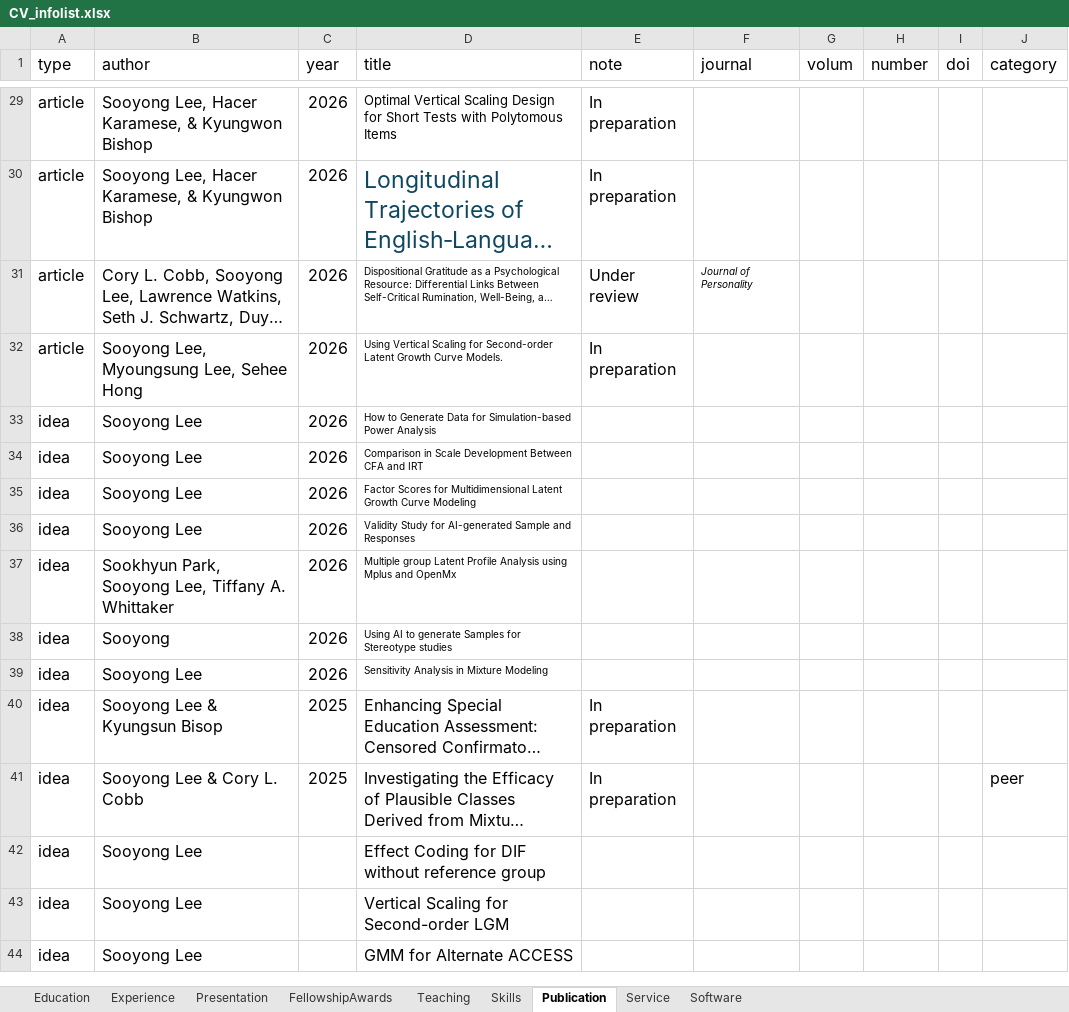
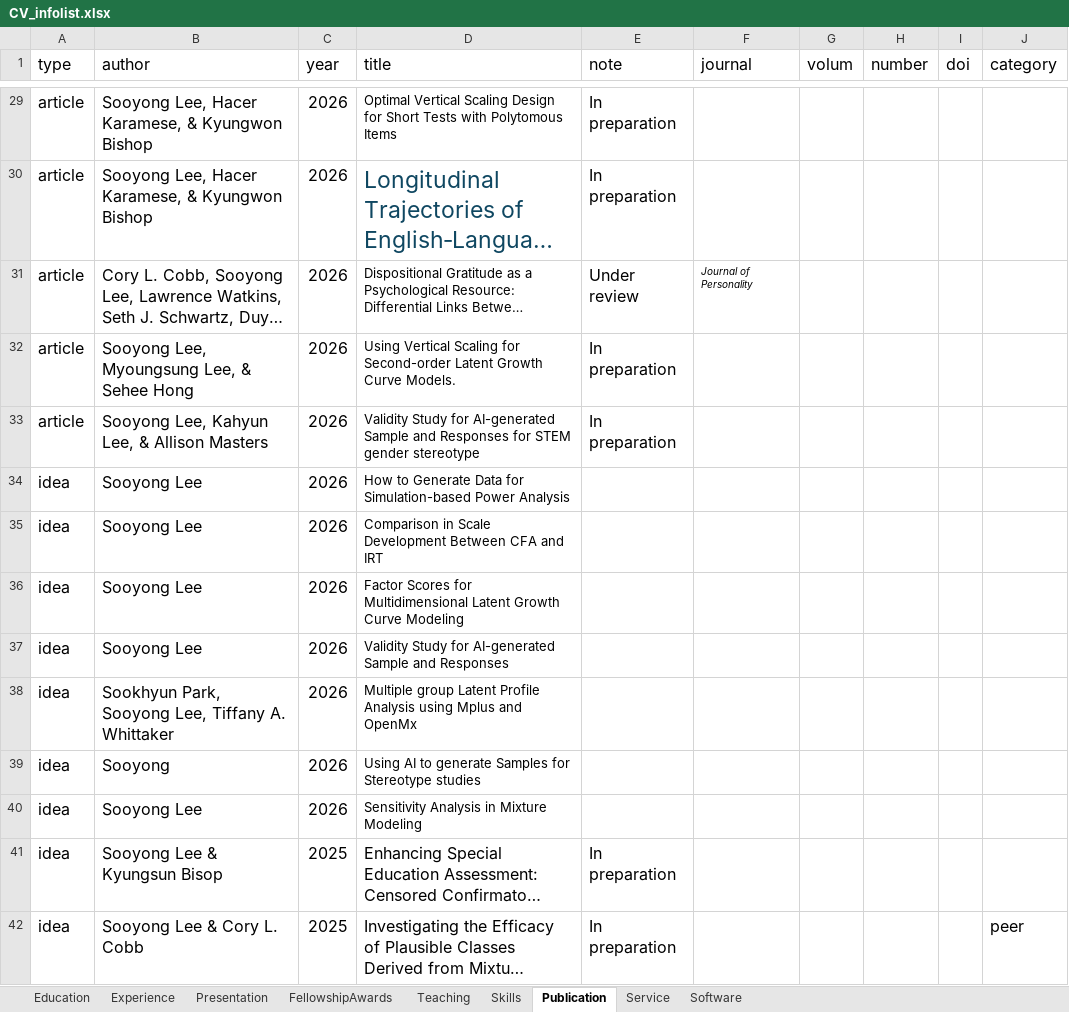
Before and after one commit to sooyongl/sylcv, an Excel workbook: data/CV_infolist.xlsx, sheet Publication, drawn as a sheet; only a part is shown, gaps mark what is left out; the shorter side is filled out with more unchanged rows; long unchanged cells end in …; values as stored, in another font and other column widths than the file's, no borders; addresses are those after the commit; the diff names each change by its address in the sheet, - before the commit and + after, or states it on an @@ line.

Commit message:
Update CV_infolist.xlsx

```diff
--- a/data/CV_infolist.xlsx (sheet Publication)
+++ b/data/CV_infolist.xlsx (sheet Publication)
@@ D31:D32 text size: larger @@
-B32 (author): Sooyong Lee, Myoungsung Lee, Sehee Hong
+B32 (author): Sooyong Lee, Myoungsung Lee, & Sehee Hong
+row 33: article | Sooyong Lee, Kahyun Lee, & Allison Masters | 2026 | Validity Study for AI-generated Sample and Responses for STEM gender stereotype | In preparation
@@ D34:D40 text size: larger @@
```
